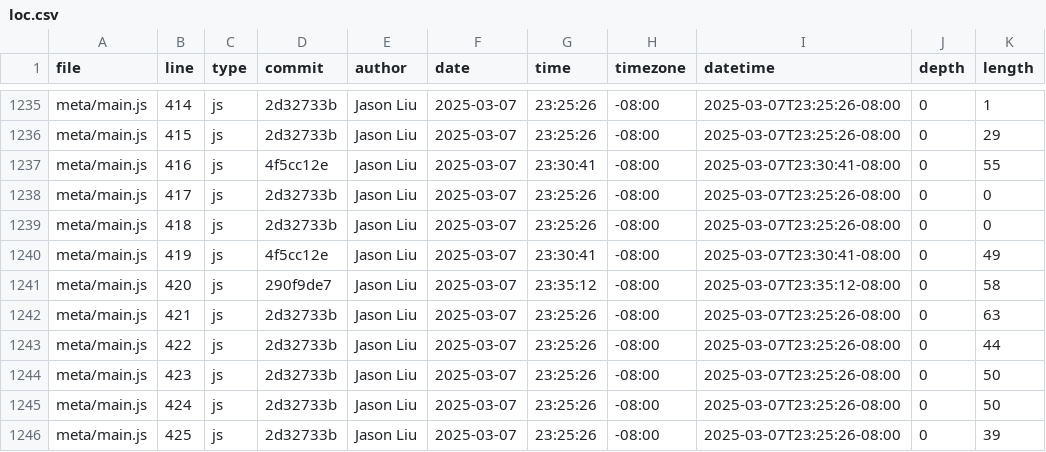
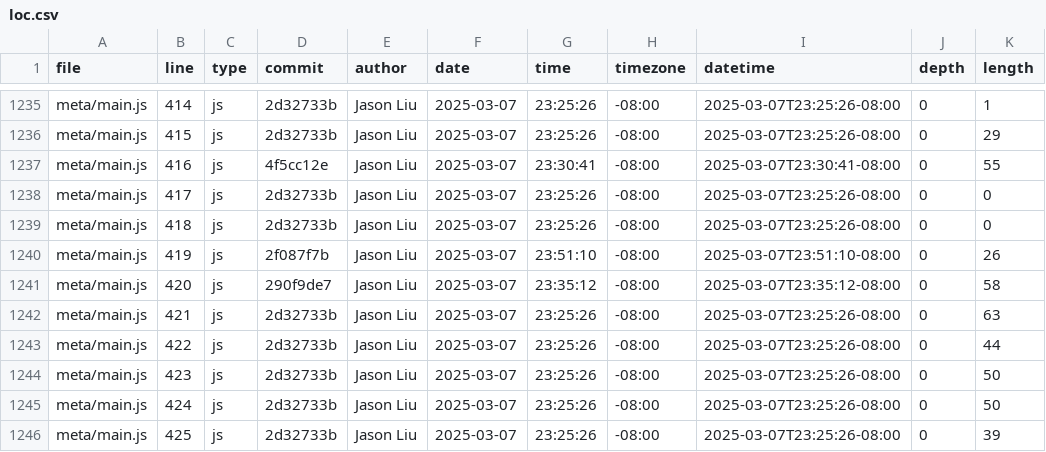
Before and after one commit to JasonLiu134/portfolio, a CSV file: meta/loc.csv, drawn as a sheet; only a part is shown, gaps mark what is left out.

```diff
--- a/meta/loc.csv
+++ b/meta/loc.csv
@@ -1239,3 +1239,3 @@ meta/main.js,417,js,2d32733b,Jason Liu,2025-03-07,23:25:26,-08:00,2025-03-07T23:
 meta/main.js,418,js,2d32733b,Jason Liu,2025-03-07,23:25:26,-08:00,2025-03-07T23:25:26-08:00,0,0
-meta/main.js,419,js,4f5cc12e,Jason Liu,2025-03-07,23:30:41,-08:00,2025-03-07T23:30:41-08:00,0,49
+meta/main.js,419,js,2f087f7b,Jason Liu,2025-03-07,23:51:10,-08:00,2025-03-07T23:51:10-08:00,0,26
 meta/main.js,420,js,290f9de7,Jason Liu,2025-03-07,23:35:12,-08:00,2025-03-07T23:35:12-08:00,0,58
```
